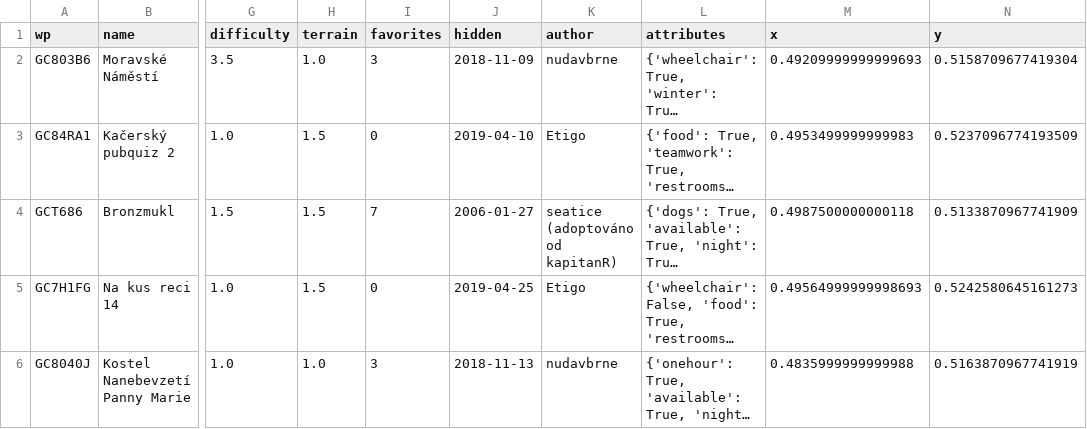
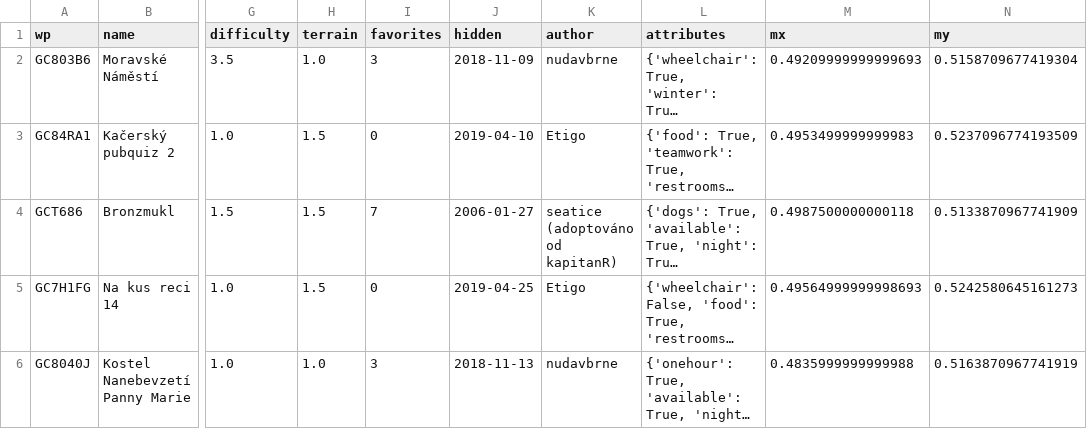
Before and after one commit to Linzee/cacheviz, a CSV file: caches.csv, drawn as a sheet; only a part is shown, gaps mark what is left out; long unchanged cells end in …; the diff names each change by its address in the sheet, - before the commit and + after, or states it on an @@ line.

```diff
--- a/caches.csv
+++ b/caches.csv
-M1: x
+M1: mx
-N1: y
+N1: my
```
Also changed, not shown: 4 other files.
